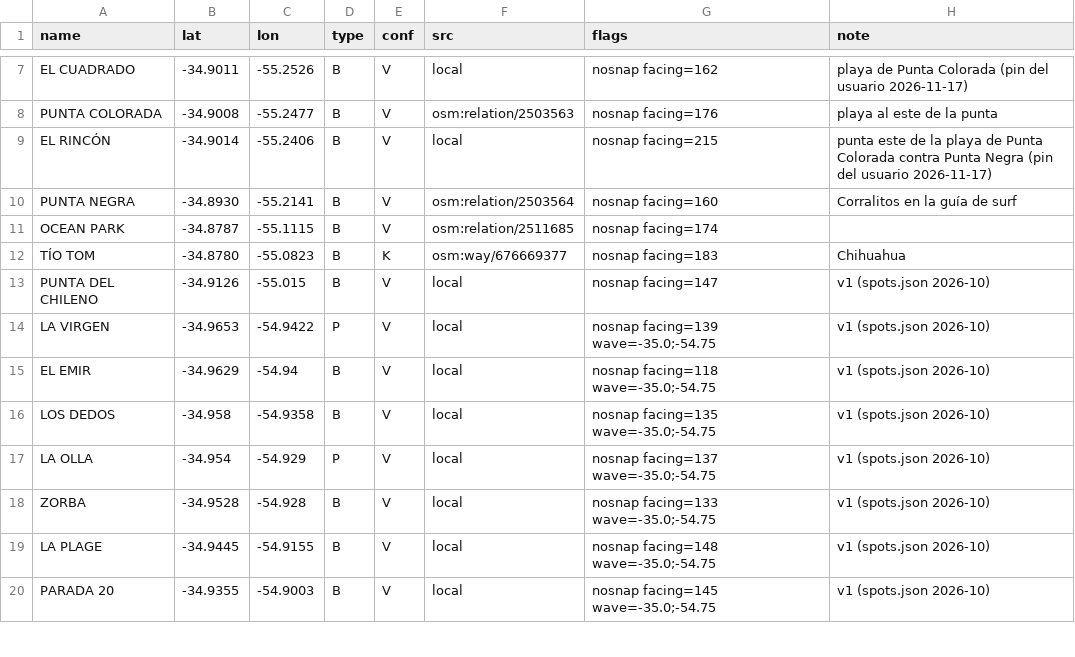
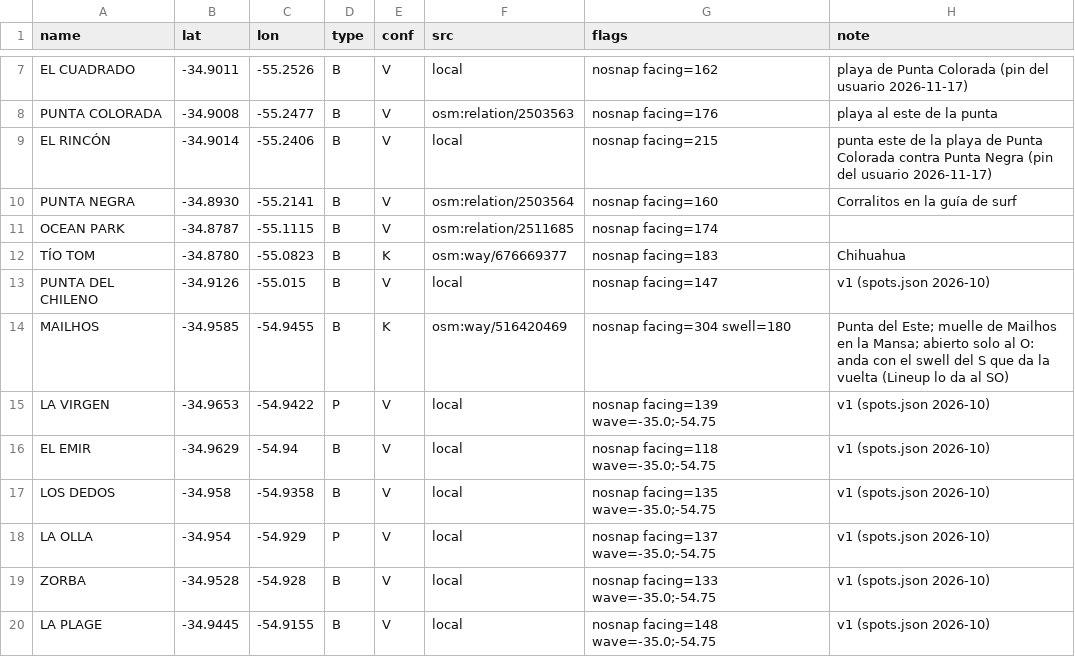
Before and after one commit to scgm11/surf-dawn-data, a CSV file: seeds/spots/UY-MAL.csv, drawn as a sheet; only a part is shown, gaps mark what is left out; the shorter side is filled out with more unchanged rows; the diff names each change by its address in the sheet, - before the commit and + after, or states it on an @@ line.

```diff
--- a/seeds/spots/UY-MAL.csv
+++ b/seeds/spots/UY-MAL.csv
+row 14: MAILHOS | -34.9585 | -54.9455 | B | K | osm:way/516420469 | nosnap facing=304 swell=180 | Punta del Este; muelle de Mailhos en la Mansa; abierto solo al O: anda con el swell del S que da la vuelta (Lineup lo da al SO)
```
Also changed, not shown: 17 other files.
